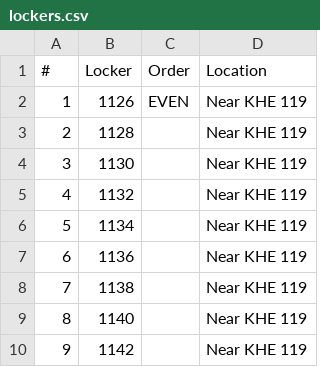
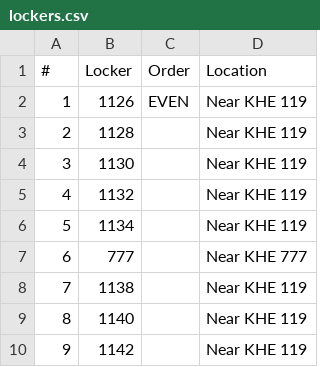
Before and after one commit to TeodorSK/LockerManagementSystem, a CSV file: test_project/htdocs/lockers.csv, drawn as a sheet; only a part is shown.

```diff
--- a/test_project/htdocs/lockers.csv
+++ b/test_project/htdocs/lockers.csv
@@ -6,3 +6,3 @@
 5,1134,,Near KHE 119
-6,1136,,Near KHE 119
+6,777,,Near KHE 777
 7,1138,,Near KHE 119
```
Also changed, not shown: 5 other files.
